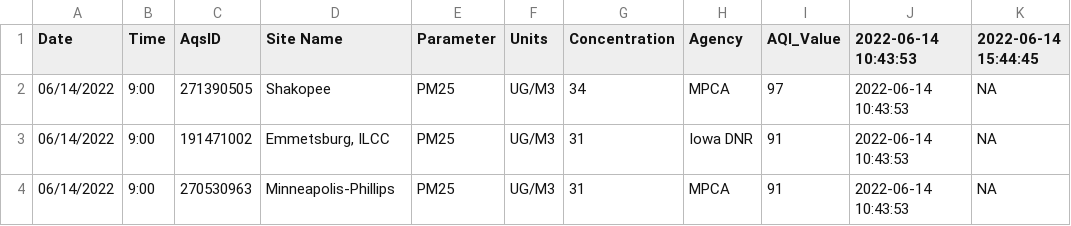
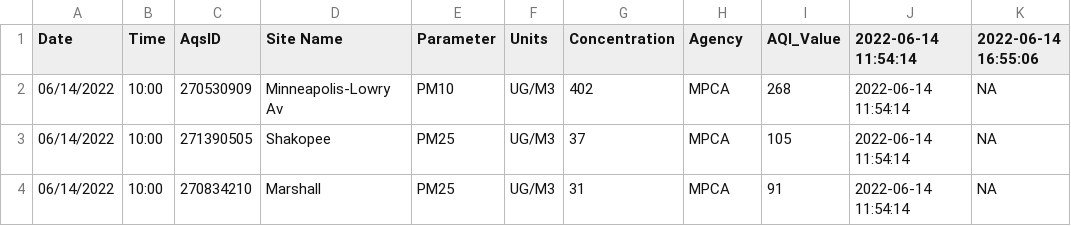
Before and after one commit to MPCA-air/aqi-watch, a CSV file: data/aqi_previous.csv, drawn as a sheet.

```diff
--- a/data/aqi_previous.csv
+++ b/data/aqi_previous.csv
@@ -1,4 +1,4 @@
-"Date","Time","AqsID","Site Name","Parameter","Units","Concentration","Agency","AQI_Value","2022-06-14 10:43:53","2022-06-14 15:44:45"
-"06/14/2022","9:00","271390505","Shakopee","PM25","UG/M3",34,"MPCA",97,"2022-06-14 10:43:53",NA
-"06/14/2022","9:00","191471002","Emmetsburg, ILCC","PM25","UG/M3",31,"Iowa DNR",91,"2022-06-14 10:43:53",NA
-"06/14/2022","9:00","270530963","Minneapolis-Phillips","PM25","UG/M3",31,"MPCA",91,"2022-06-14 10:43:53",NA
+"Date","Time","AqsID","Site Name","Parameter","Units","Concentration","Agency","AQI_Value","2022-06-14 11:54:14","2022-06-14 16:55:06"
+"06/14/2022","10:00","270530909","Minneapolis-Lowry Av","PM10","UG/M3",402,"MPCA",268,"2022-06-14 11:54:14",NA
+"06/14/2022","10:00","271390505","Shakopee","PM25","UG/M3",37,"MPCA",105,"2022-06-14 11:54:14",NA
+"06/14/2022","10:00","270834210","Marshall","PM25","UG/M3",31,"MPCA",91,"2022-06-14 11:54:14",NA
```
Also changed, not shown: 8 other files.
